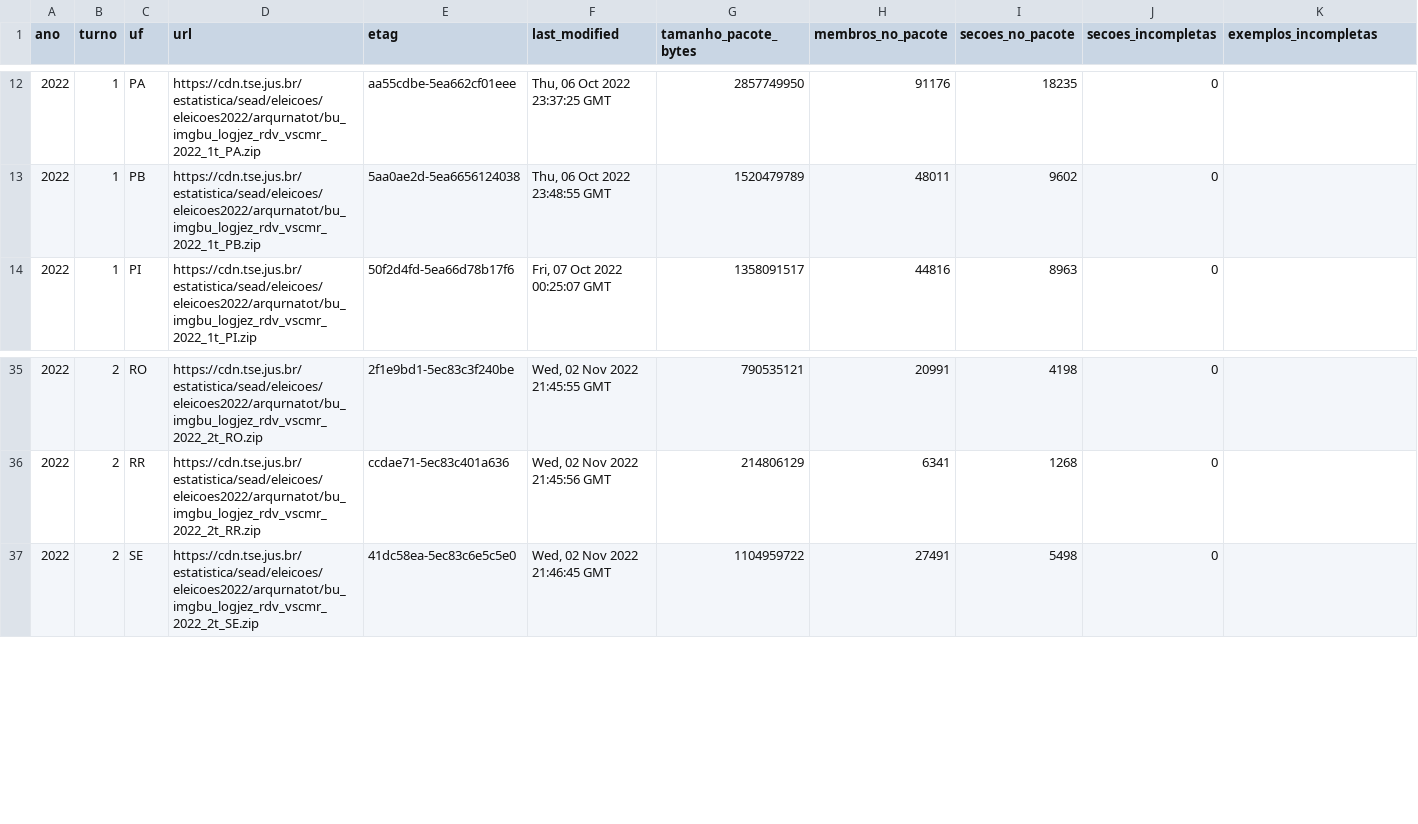
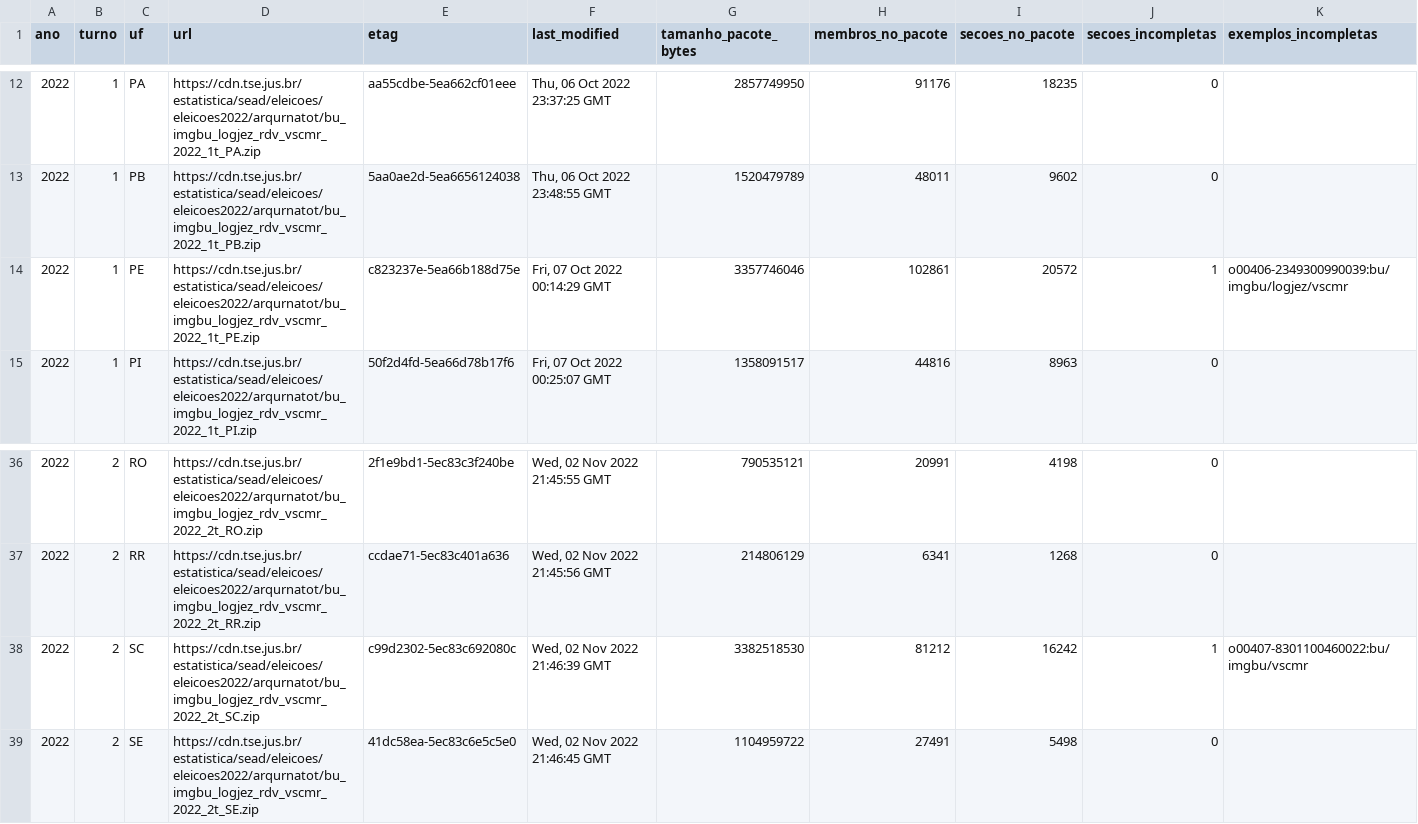
Before and after one commit to BigCorps/ObservatorioEleitoral, a CSV file: manifestos/cobertura_arquivos_urna.csv, drawn as a sheet; only a part is shown, gaps mark what is left out; rows hold the shown columns only; the diff names each change by its address in the sheet, - before the commit and + after, or states it on an @@ line.

```diff
--- a/manifestos/cobertura_arquivos_urna.csv
+++ b/manifestos/cobertura_arquivos_urna.csv
+row 14: 2022 | 1 | PE | https://cdn.tse.jus.br/estatistica/sead/eleicoes/eleicoes2022/arqurnatot/bu_imgbu_logjez_rdv_vscmr_2022_1t_PE.zip | c823237e-5ea66b188d75e | Fri, 07 Oct 2022 00:14:29 GMT | 3357746046 | 102861 | 20572 | 1 | o00406-2349300990039:bu/imgbu/logjez/vscmr
+row 38: 2022 | 2 | SC | https://cdn.tse.jus.br/estatistica/sead/eleicoes/eleicoes2022/arqurnatot/bu_imgbu_logjez_rdv_vscmr_2022_2t_SC.zip | c99d2302-5ec83c692080c | Wed, 02 Nov 2022 21:46:39 GMT | 3382518530 | 81212 | 16242 | 1 | o00407-8301100460022:bu/imgbu/vscmr
```
